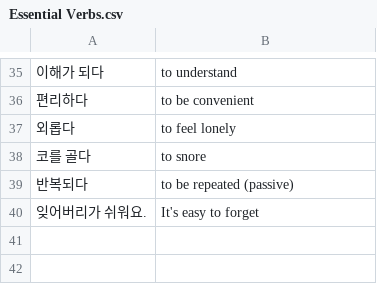
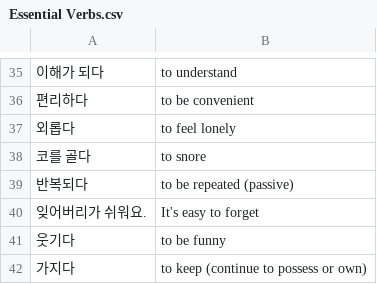
Before and after one commit to bryanesmith/flashcards, a CSV file: Active/Korean Language/Essential Verbs.csv, drawn as a sheet; only a part is shown, gaps mark what is left out.

```diff
--- a/Active/Korean Language/Essential Verbs.csv
+++ b/Active/Korean Language/Essential Verbs.csv
@@ -40 +40,3 @@
 "잊어버리가 쉬워요.","It's easy to forget"
+"웃기다","to be funny"
+"가지다","to keep (continue to possess or own)"
```
Also changed, not shown: Active/Korean Language/Misc 2.csv, Active/Korean Language/ttmik-korean-grammar-level-6.csv.
